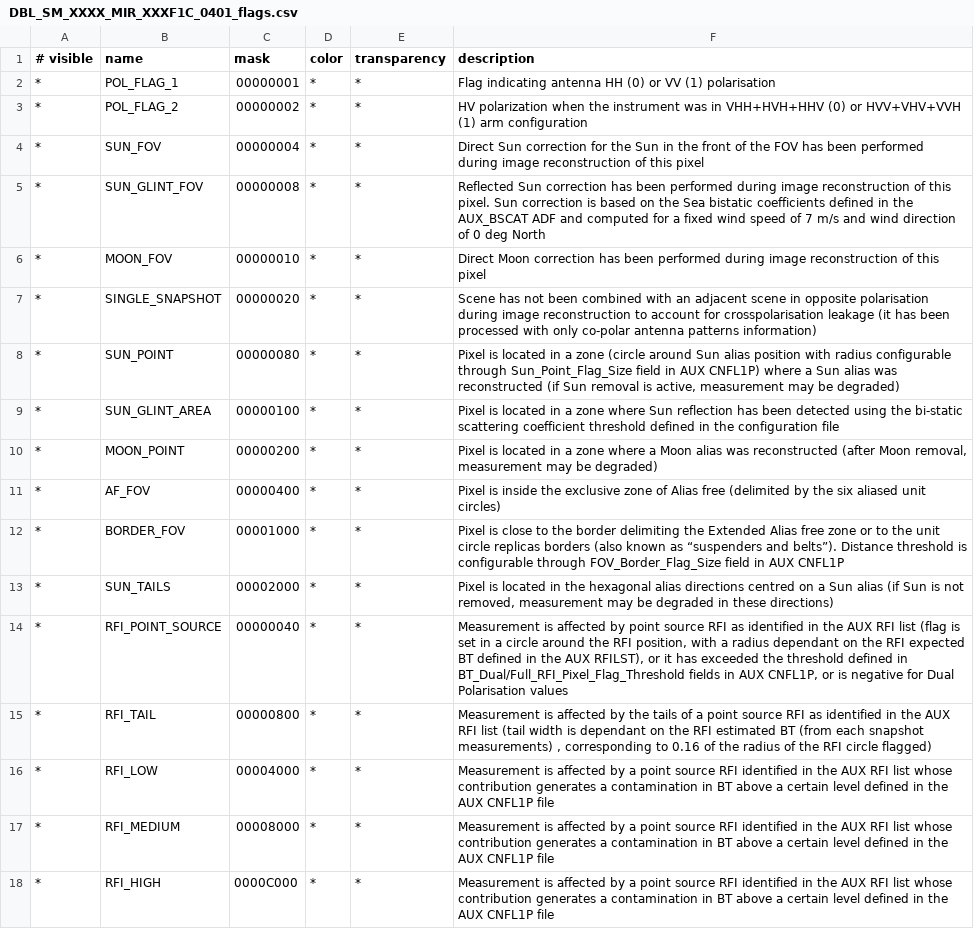
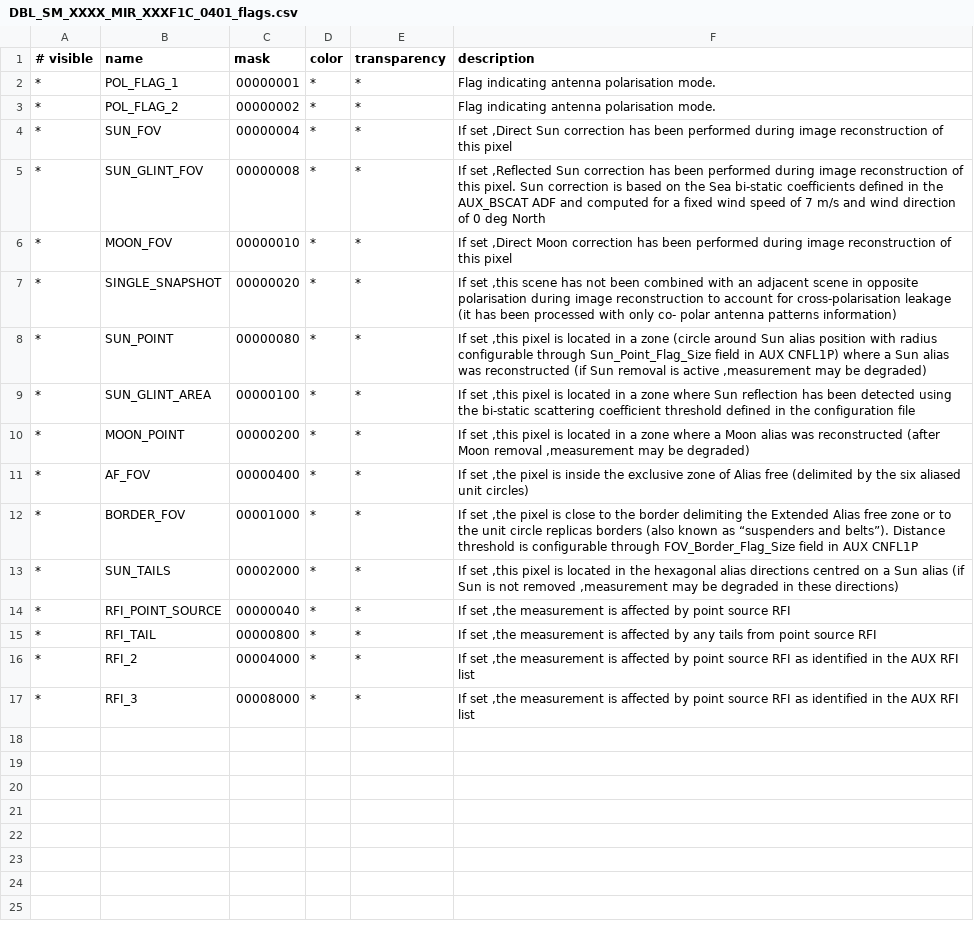
Before and after one commit to senbox-org/smos-box, a CSV file: smos-reader/src/main/resources/org/esa/smos/dataio/smos/dddb/flags/MIR_/XXXF1C/DBL_SM_XXXX_MIR_XXXF1C_0401_flags.csv, drawn as a sheet; the diff names each change by its address in the sheet, - before the commit and + after, or states it on an @@ line.

```diff
--- a/smos-reader/src/main/resources/org/esa/smos/dataio/smos/dddb/flags/MIR_/XXXF1C/DBL_SM_XXXX_MIR_XXXF1C_0401_flags.csv
+++ b/smos-reader/src/main/resources/org/esa/smos/dataio/smos/dddb/flags/MIR_/XXXF1C/DBL_SM_XXXX_MIR_XXXF1C_0401_flags.csv
-F2 (description): …indicating antenna HH (0) or VV (1) polarisation
+F2 (description): …indicating antenna polarisation mode.
-F3 (description): HV polarization when the instrument was in VHH+HVH+HHV (0) or HVV+VHV+VVH (1) arm configuration
+F3 (description): Flag indicating antenna polarisation mode.
-F4 (description): Direct Sun correction for the Sun in the front of the FOV has been…
+F4 (description): If set ,Direct Sun correction has been…
-F5 (description): Reflected Sun correction has been performed during image reconstruction of this pixel. Sun correction is based on the Sea bistatic coefficients defined…
+F5 (description): If set ,Reflected Sun correction has been performed during image reconstruction of this pixel. Sun correction is based on the Sea bi-static coefficients defined…
-F6 (description): Direct Moon correction…
+F6 (description): If set ,Direct Moon correction…
-F7 (description): Scene has not been combined with an adjacent scene in opposite polarisation during image reconstruction to account for crosspolarisation leakage (it has been processed with only co-polar antenna patterns…
+F7 (description): If set ,this scene has not been combined with an adjacent scene in opposite polarisation during image reconstruction to account for cross-polarisation leakage (it has been processed with only co- polar antenna patterns…
-F8 (description): Pixel is located in a zone (circle around Sun alias position with radius configurable through Sun_Point_Flag_Size field in AUX CNFL1P) where a Sun alias was reconstructed (if Sun removal is active, measurement may be…
+F8 (description): If set ,this pixel is located in a zone (circle around Sun alias position with radius configurable through Sun_Point_Flag_Size field in AUX CNFL1P) where a Sun alias was reconstructed (if Sun removal is active ,measurement may be…
-F9 (description): Pixel is located…
+F9 (description): If set ,this pixel is located…
-F10 (description): Pixel is located in a zone where a Moon alias was reconstructed (after Moon removal, measurement may be…
+F10 (description): If set ,this pixel is located in a zone where a Moon alias was reconstructed (after Moon removal ,measurement may be…
-F11 (description): Pixel is inside…
+F11 (description): If set ,the pixel is inside…
-F12 (description): Pixel is close…
+F12 (description): If set ,the pixel is close…
-F13 (description): Pixel is located in the hexagonal alias directions centred on a Sun alias (if Sun is not removed, measurement may be…
+F13 (description): If set ,this pixel is located in the hexagonal alias directions centred on a Sun alias (if Sun is not removed ,measurement may be…
-F14 (description): Measurement is affected by point source RFI as identified in the AUX RFI list (flag is set in a circle around the RFI position, with a radius dependant on the RFI expected BT defined in the AUX RFILST), or it has exceeded the threshold defined in BT_Dual/Full_RFI_Pixel_Flag_Threshold fields in AUX CNFL1P, or is negative for Dual Polarisation values
+F14 (description): If set ,the measurement is affected by point source RFI
-F15 (description): Measurement is affected by the tails of a point source RFI as identified in the AUX RFI list (tail width is dependant on the RFI estimated BT (from each snapshot measurements) , corresponding to 0.16 of the radius of the RFI circle flagged)
+F15 (description): If set ,the measurement is affected by any tails from point source RFI
-B16 (name): RFI_LOW
+B16 (name): RFI_2
-F16:F17 (description): Measurement is affected by a point source RFI identified in the AUX RFI list whose contribution generates a contamination in BT above a certain level defined in the AUX CNFL1P file
+F16:F17 (description): If set ,the measurement is affected by point source RFI as identified in the AUX RFI list
-B17 (name): RFI_MEDIUM
+B17 (name): RFI_3
-row 18: * | RFI_HIGH | 0000C000 | * | * | Measurement is affected by a point source RFI identified in the AUX RFI list whose contribution generates a contamination in BT above a certain level defined in the AUX CNFL1P file
```
Also changed, not shown: smos-reader/src/main/resources/org/esa/smos/dataio/smos/dddb/flags/MIR_/XXXD1C/DBL_SM_XXXX_MIR_XXXD1C_0401_flags.csv, smos-reader/src/main/resources/org/esa/smos/dataio/smos/dddb/flags/MIR_/XXXD1C/DBL_SM_XXXX_MIR_XXXD1C_0401_rfi_flags.csv, 9 other files.
